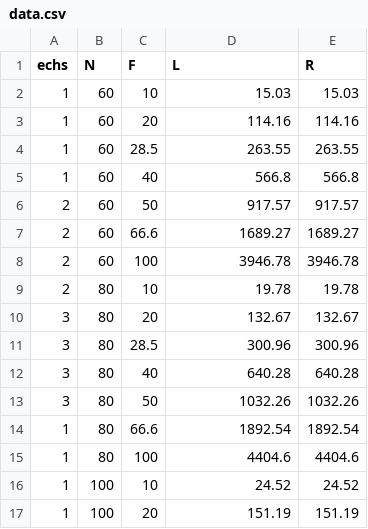
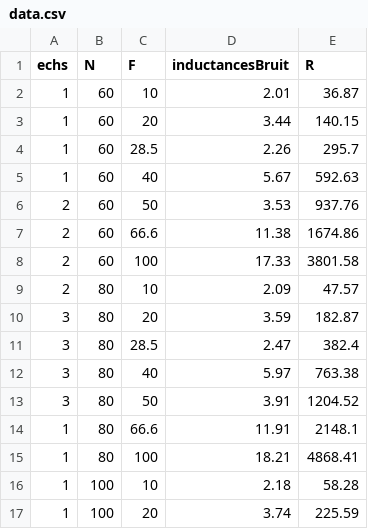
Before and after one commit to Senpothia/Antennes125, a CSV file: data/data.csv, drawn as a sheet; only a part is shown; the diff covers the shown part only.

```diff
--- a/data/data.csv
+++ b/data/data.csv
@@ -1,17 +1,17 @@
-"echs","N","F","L","R"
-1,60,10,15.03,15.03
-1,60,20,114.16,114.16
-1,60,28.5,263.55,263.55
-1,60,40,566.8,566.8
-2,60,50,917.57,917.57
-2,60,66.6,1689.27,1689.27
-2,60,100,3946.78,3946.78
-2,80,10,19.78,19.78
-3,80,20,132.67,132.67
-3,80,28.5,300.96,300.96
-3,80,40,640.28,640.28
-3,80,50,1032.26,1032.26
-1,80,66.6,1892.54,1892.54
-1,80,100,4404.6,4404.6
-1,100,10,24.52,24.52
-1,100,20,151.19,151.19
+"echs","N","F","inductancesBruit","R"
+1,60,10,2.01,36.87
+1,60,20,3.44,140.15
+1,60,28.5,2.26,295.7
+1,60,40,5.67,592.63
+2,60,50,3.53,937.76
+2,60,66.6,11.38,1674.86
+2,60,100,17.33,3801.58
+2,80,10,2.09,47.57
+3,80,20,3.59,182.87
+3,80,28.5,2.47,382.4
+3,80,40,5.97,763.38
+3,80,50,3.91,1204.52
+1,80,66.6,11.91,2148.1
+1,80,100,18.21,4868.41
+1,100,10,2.18,58.28
+1,100,20,3.74,225.59
```
Also changed, not shown: 136 edited cells elsewhere in this file, 2 other files.
